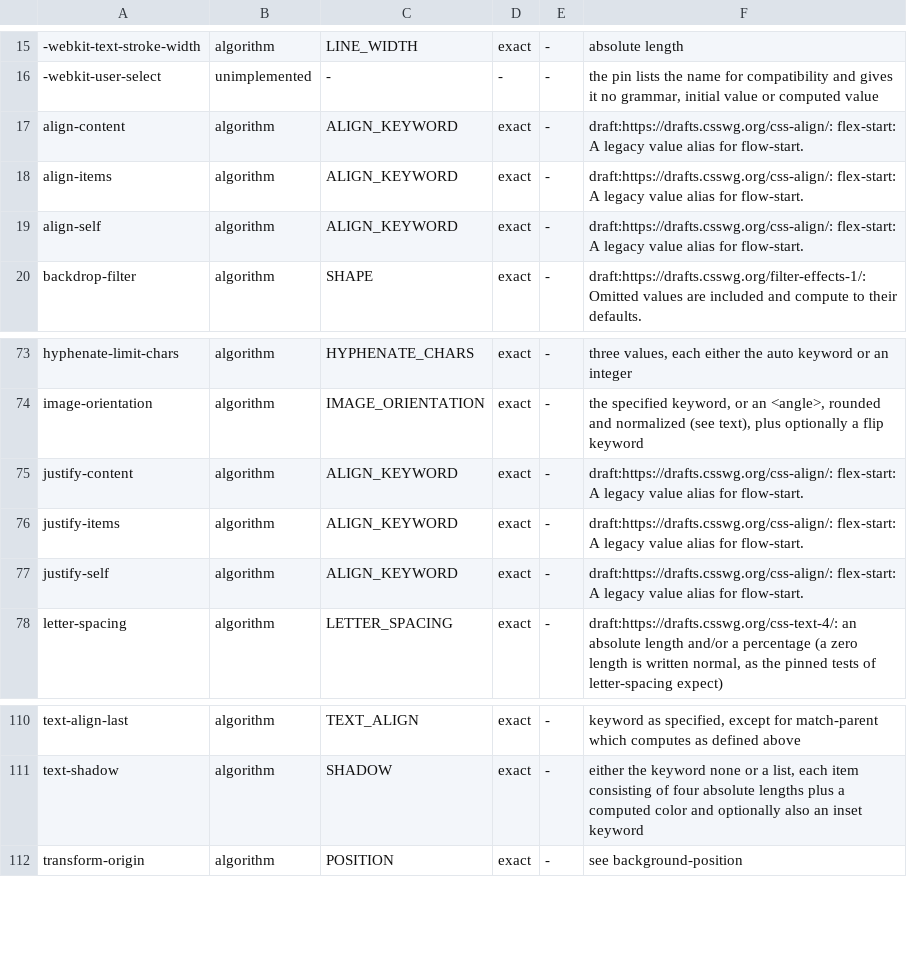
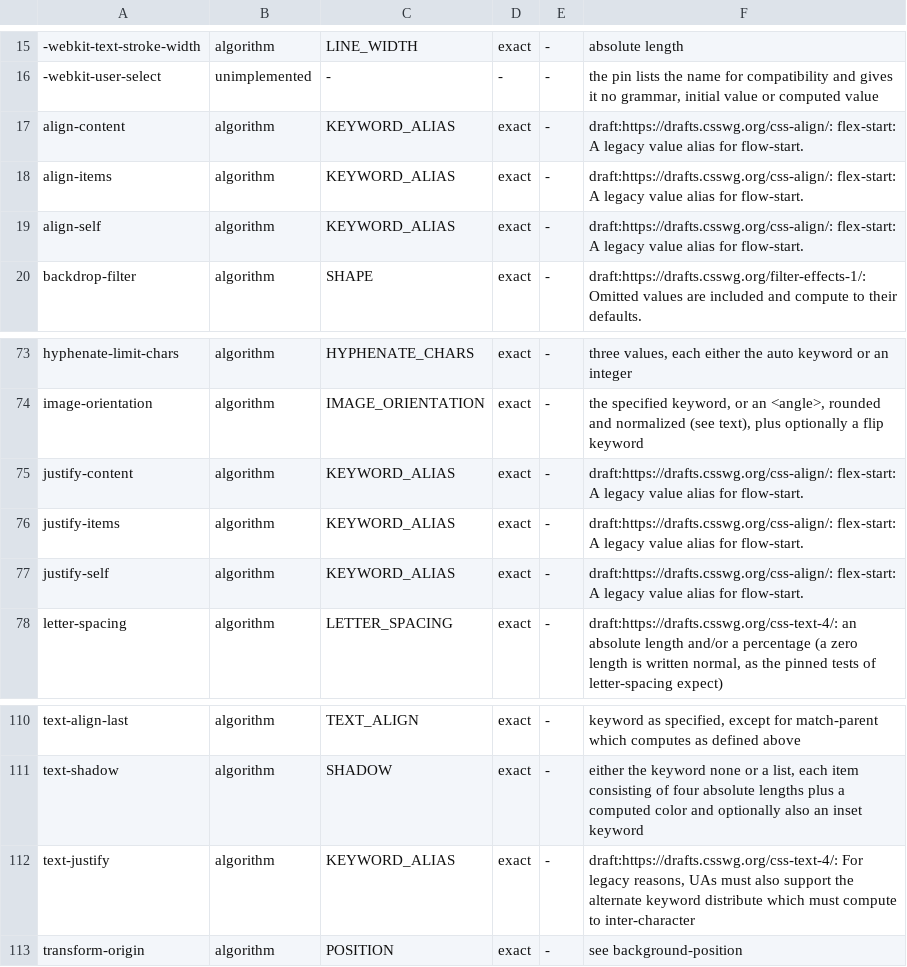
Before and after one commit to Ghoti-io/text, a TSV file: tools/css/computed_rules.tsv, drawn as a sheet; only a part is shown, gaps mark what is left out.

```diff
--- a/tools/css/computed_rules.tsv
+++ b/tools/css/computed_rules.tsv
@@ -16,5 +16,5 @@
 -webkit-user-select	unimplemented	-	-	-	the pin lists the name for compatibility and gives it no grammar, initial value or computed value
-align-content	algorithm	ALIGN_KEYWORD	exact	-	draft:https://drafts.csswg.org/css-align/: flex-start: A legacy value alias for flow-start.
-align-items	algorithm	ALIGN_KEYWORD	exact	-	draft:https://drafts.csswg.org/css-align/: flex-start: A legacy value alias for flow-start.
-align-self	algorithm	ALIGN_KEYWORD	exact	-	draft:https://drafts.csswg.org/css-align/: flex-start: A legacy value alias for flow-start.
+align-content	algorithm	KEYWORD_ALIAS	exact	-	draft:https://drafts.csswg.org/css-align/: flex-start: A legacy value alias for flow-start.
+align-items	algorithm	KEYWORD_ALIAS	exact	-	draft:https://drafts.csswg.org/css-align/: flex-start: A legacy value alias for flow-start.
+align-self	algorithm	KEYWORD_ALIAS	exact	-	draft:https://drafts.csswg.org/css-align/: flex-start: A legacy value alias for flow-start.
 backdrop-filter	algorithm	SHAPE	exact	-	draft:https://drafts.csswg.org/filter-effects-1/: Omitted values are included and compute to their defaults.
@@ -74,5 +74,5 @@ hyphenate-limit-chars	algorithm	HYPHENATE_CHARS	exact	-	three values, each eithe
 image-orientation	algorithm	IMAGE_ORIENTATION	exact	-	the specified keyword, or an <angle>, rounded and normalized (see text), plus optionally a flip keyword
-justify-content	algorithm	ALIGN_KEYWORD	exact	-	draft:https://drafts.csswg.org/css-align/: flex-start: A legacy value alias for flow-start.
-justify-items	algorithm	ALIGN_KEYWORD	exact	-	draft:https://drafts.csswg.org/css-align/: flex-start: A legacy value alias for flow-start.
-justify-self	algorithm	ALIGN_KEYWORD	exact	-	draft:https://drafts.csswg.org/css-align/: flex-start: A legacy value alias for flow-start.
+justify-content	algorithm	KEYWORD_ALIAS	exact	-	draft:https://drafts.csswg.org/css-align/: flex-start: A legacy value alias for flow-start.
+justify-items	algorithm	KEYWORD_ALIAS	exact	-	draft:https://drafts.csswg.org/css-align/: flex-start: A legacy value alias for flow-start.
+justify-self	algorithm	KEYWORD_ALIAS	exact	-	draft:https://drafts.csswg.org/css-align/: flex-start: A legacy value alias for flow-start.
 letter-spacing	algorithm	LETTER_SPACING	exact	-	draft:https://drafts.csswg.org/css-text-4/: an absolute length and/or a percentage (a zero length is written normal, as the pinned tests of letter-spacing expect)
@@ -111,2 +111,3 @@ text-align-last	algorithm	TEXT_ALIGN	exact	-	keyword as specified, except for ma
 text-shadow	algorithm	SHADOW	exact	-	either the keyword none or a list, each item consisting of four absolute lengths plus a computed color and optionally also an inset keyword
+text-justify	algorithm	KEYWORD_ALIAS	exact	-	draft:https://drafts.csswg.org/css-text-4/: For legacy reasons, UAs must also support the alternate keyword distribute which must compute to inter-character
 transform-origin	algorithm	POSITION	exact	-	see background-position
```
Also changed, not shown: tools/css/consolidate.tsv, tools/css/depth.tsv, 16 other files.
